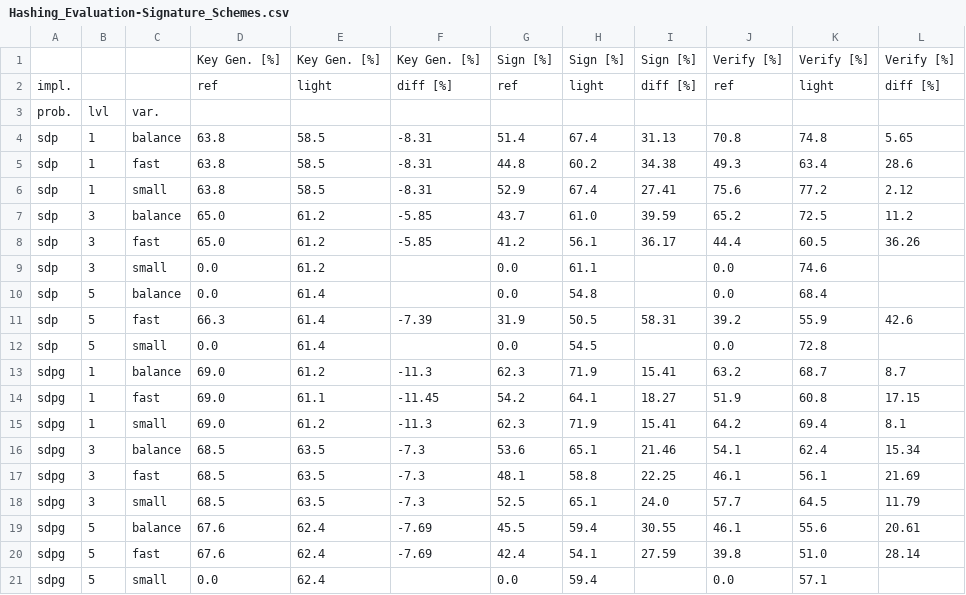
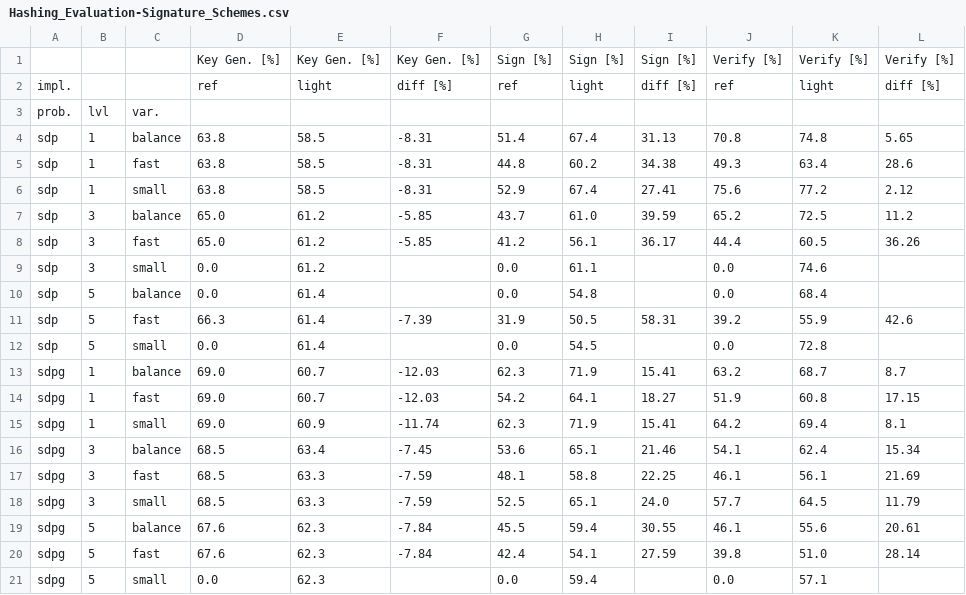
Before and after one commit to harry-hart/pqm4-LightCROSS, a CSV file: results/Hashing_Evaluation-Signature_Schemes.csv, drawn as a sheet.

```diff
--- a/results/Hashing_Evaluation-Signature_Schemes.csv
+++ b/results/Hashing_Evaluation-Signature_Schemes.csv
@@ -12,10 +12,10 @@ sdp,5,fast,66.3,61.4,-7.39,31.9,50.5,58.31,39.2,55.9,42.6
 sdp,5,small,0.0,61.4,,0.0,54.5,,0.0,72.8,
-sdpg,1,balance,69.0,61.2,-11.3,62.3,71.9,15.41,63.2,68.7,8.7
-sdpg,1,fast,69.0,61.1,-11.45,54.2,64.1,18.27,51.9,60.8,17.15
-sdpg,1,small,69.0,61.2,-11.3,62.3,71.9,15.41,64.2,69.4,8.1
-sdpg,3,balance,68.5,63.5,-7.3,53.6,65.1,21.46,54.1,62.4,15.34
-sdpg,3,fast,68.5,63.5,-7.3,48.1,58.8,22.25,46.1,56.1,21.69
-sdpg,3,small,68.5,63.5,-7.3,52.5,65.1,24.0,57.7,64.5,11.79
-sdpg,5,balance,67.6,62.4,-7.69,45.5,59.4,30.55,46.1,55.6,20.61
-sdpg,5,fast,67.6,62.4,-7.69,42.4,54.1,27.59,39.8,51.0,28.14
-sdpg,5,small,0.0,62.4,,0.0,59.4,,0.0,57.1,
+sdpg,1,balance,69.0,60.7,-12.03,62.3,71.9,15.41,63.2,68.7,8.7
+sdpg,1,fast,69.0,60.7,-12.03,54.2,64.1,18.27,51.9,60.8,17.15
+sdpg,1,small,69.0,60.9,-11.74,62.3,71.9,15.41,64.2,69.4,8.1
+sdpg,3,balance,68.5,63.4,-7.45,53.6,65.1,21.46,54.1,62.4,15.34
+sdpg,3,fast,68.5,63.3,-7.59,48.1,58.8,22.25,46.1,56.1,21.69
+sdpg,3,small,68.5,63.3,-7.59,52.5,65.1,24.0,57.7,64.5,11.79
+sdpg,5,balance,67.6,62.3,-7.84,45.5,59.4,30.55,46.1,55.6,20.61
+sdpg,5,fast,67.6,62.3,-7.84,42.4,54.1,27.59,39.8,51.0,28.14
+sdpg,5,small,0.0,62.3,,0.0,59.4,,0.0,57.1,
```
Also changed, not shown: results/Memory_Evaluation-Signature_Schemes.csv, results/RAW-Hashing_Evaluation-Signature_Schemes.csv, 5 other files.
